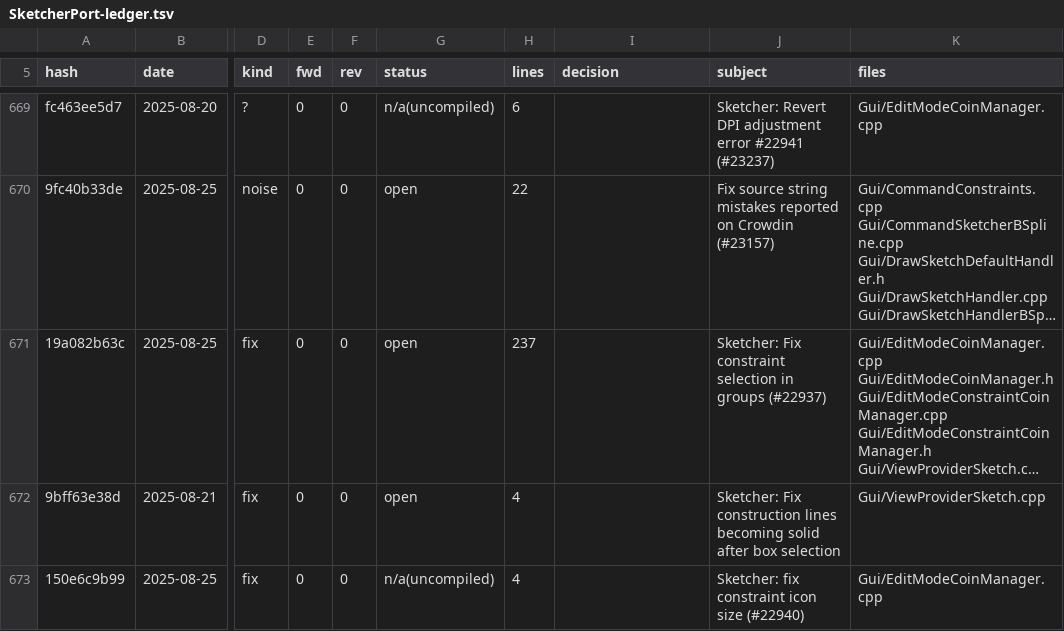
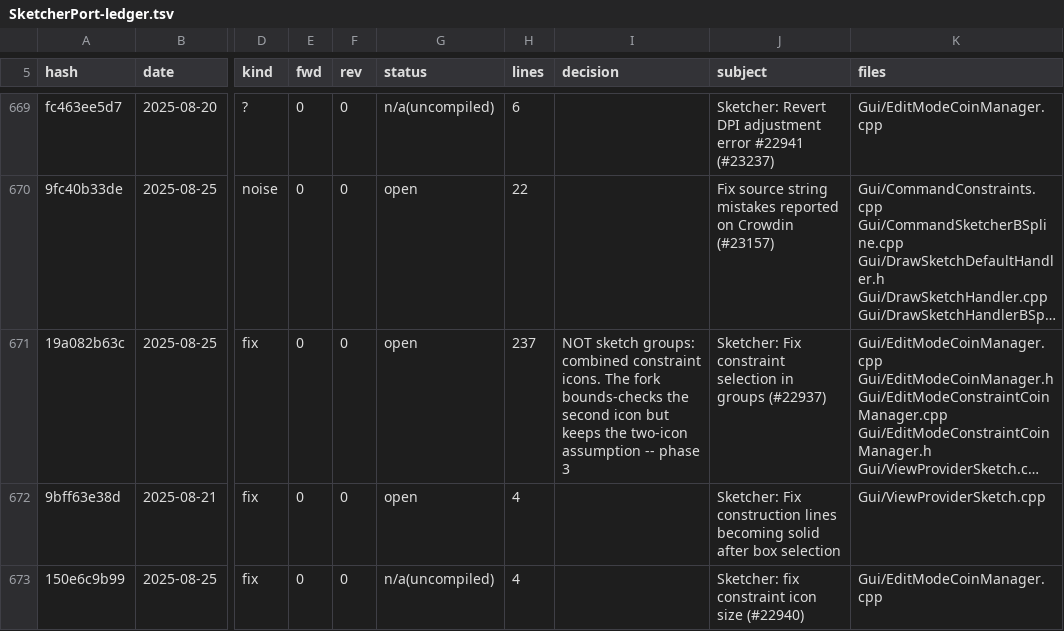
Before and after one commit to realthunder/FreeCAD, a TSV file: docs/SketcherPort-ledger.tsv, drawn as a sheet; only a part is shown, gaps mark what is left out; long unchanged cells end in …; the diff covers the shown part only; the diff names each change by its address in the sheet, - before the commit and + after, or states it on an @@ line.

```diff
--- a/docs/SketcherPort-ledger.tsv
+++ b/docs/SketcherPort-ledger.tsv
-I671 (decision): (empty)
+I671 (decision): NOT sketch groups: combined constraint icons. The fork bounds-checks the second icon but keeps the two-icon assumption -- phase 3
```
Also changed, not shown: 30 edited cells elsewhere in this file, 1 other file.
